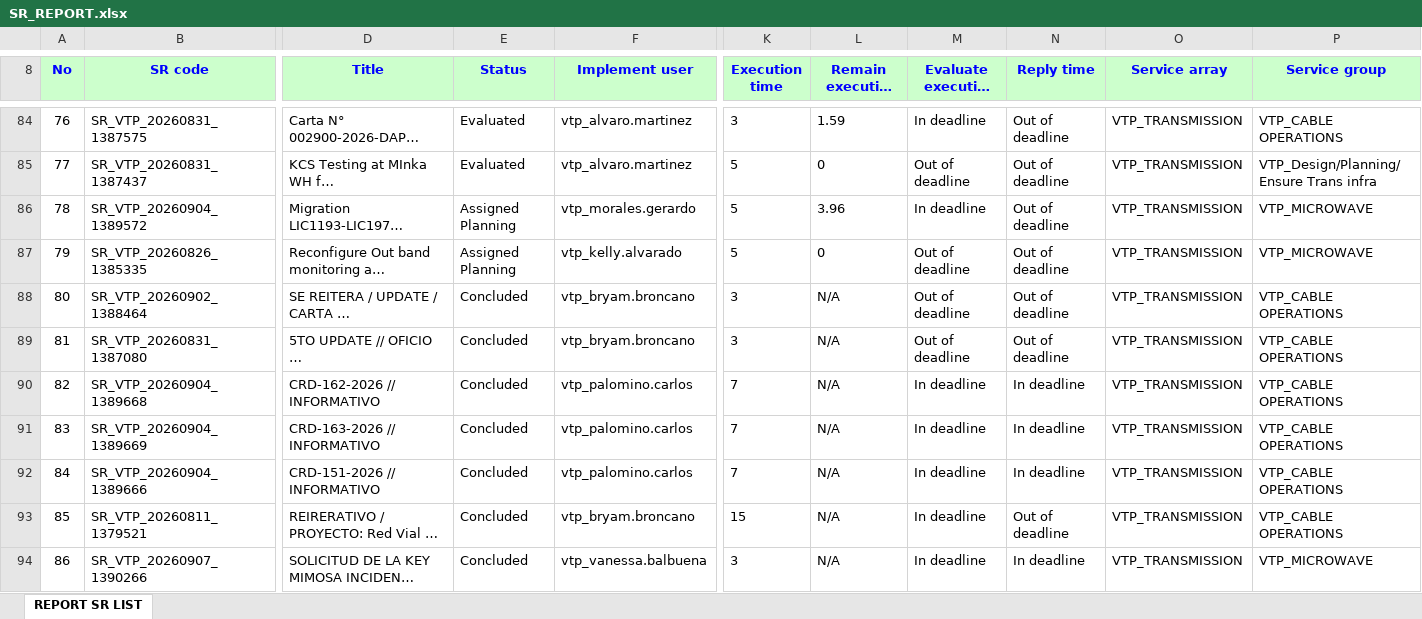
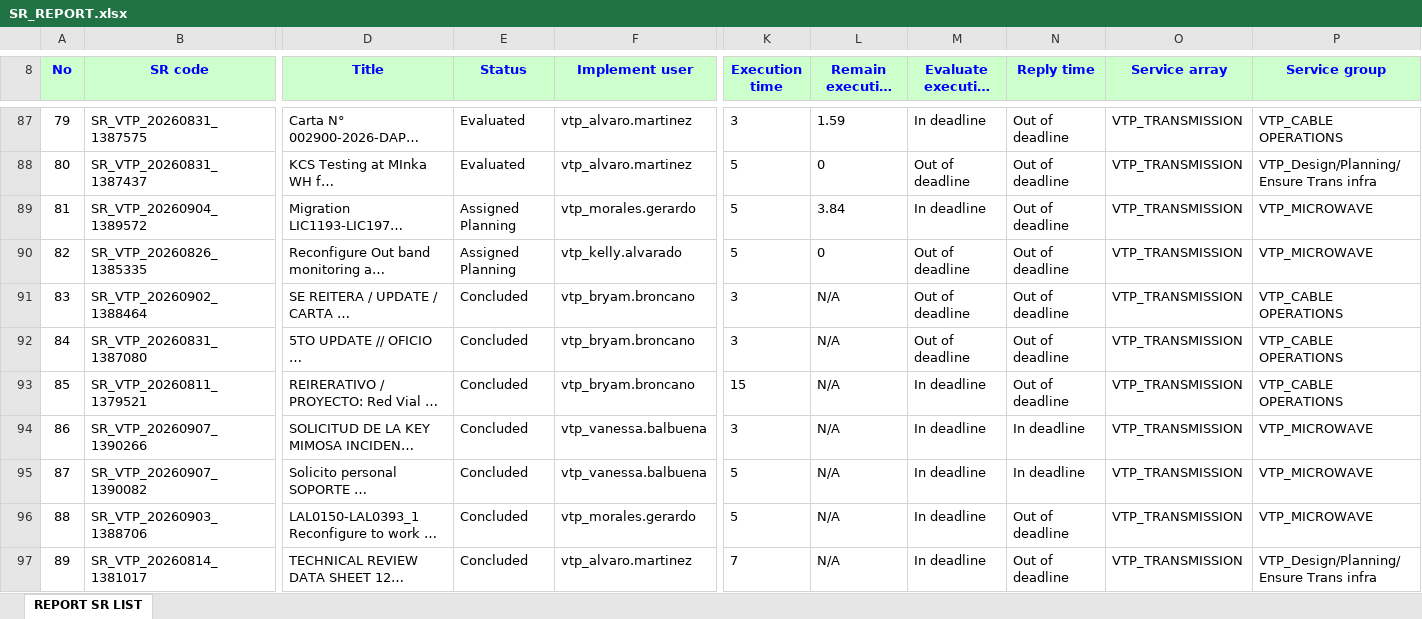
Before and after one commit to alvaromartinezg/sr_dashboard, an Excel workbook: SR_REPORT.xlsx, sheet REPORT SR LIST, drawn as a sheet; only a part is shown, gaps mark what is left out; the shorter side is filled out with more unchanged rows; long unchanged cells end in …; values as stored, in another font and other column widths than the file's, no borders; removed rows and columns are numbered as before the commit, all else as after; rows hold the shown columns only; the diff covers the shown part only; the diff names each change by its address in the sheet, - before the commit and + after, or states it on an @@ line.

Commit message:
update SR report

```diff
--- a/SR_REPORT.xlsx (sheet REPORT SR LIST)
+++ b/SR_REPORT.xlsx (sheet REPORT SR LIST)
@@ column A (No) renumbered from row 12 down @@
-L89 (Remain execution time): 3.96
+L89 (Remain execution time): 3.84
-row 90: 82 | SR_VTP_20260904_1389668 | CRD-162-2026 // INFORMATIVO | Concluded | vtp_palomino.carlos | 7 | N/A | In deadline | In deadline | VTP_TRANSMISSION | VTP_CABLE OPERATIONS
-row 91: 83 | SR_VTP_20260904_1389669 | CRD-163-2026 // INFORMATIVO | Concluded | vtp_palomino.carlos | 7 | N/A | In deadline | In deadline | VTP_TRANSMISSION | VTP_CABLE OPERATIONS
-row 92: 84 | SR_VTP_20260904_1389666 | CRD-151-2026 // INFORMATIVO | Concluded | vtp_palomino.carlos | 7 | N/A | In deadline | In deadline | VTP_TRANSMISSION | VTP_CABLE OPERATIONS
```
Also changed, not shown: 9 added rows, 3 removed rows, 172 moved rows and 44 edited cells elsewhere in this sheet.
